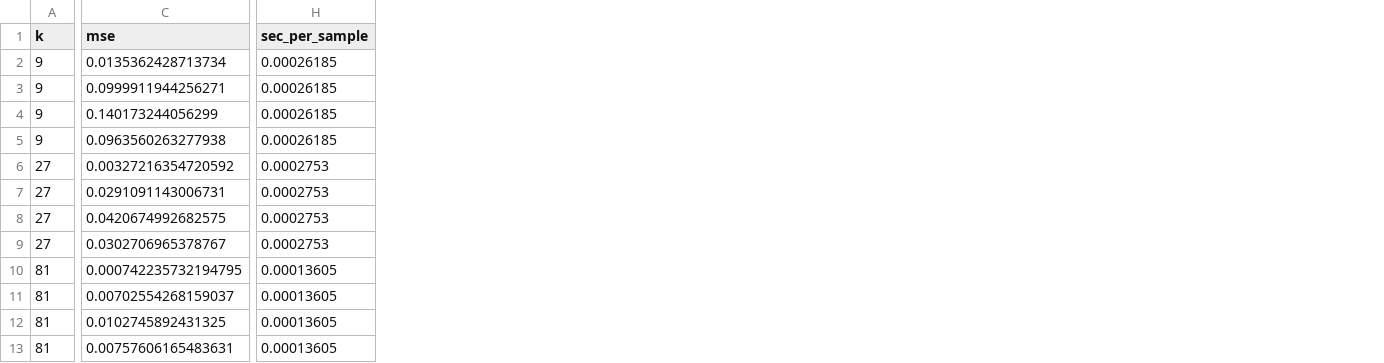
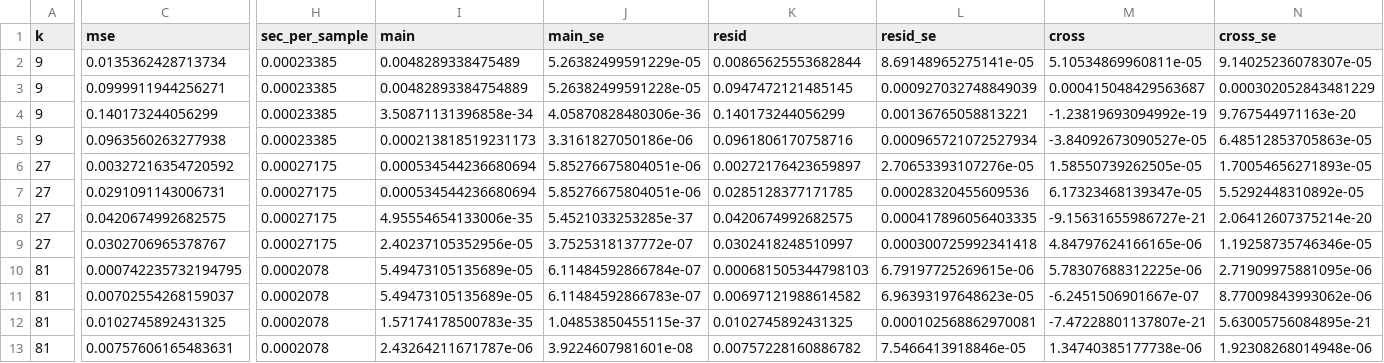
Before and after one commit to mlaib/balanced-sampling-affine-flats, a CSV file: results/factorial_cube_p3_m5.csv, drawn as a sheet; only a part is shown, gaps mark what is left out; the diff names each change by its address in the sheet, - before the commit and + after, or states it on an @@ line.

Commit message:
Decompose the factorial cube errors and split Table 3 balance shares by sample size (review round 5)
mc_cube.R now records, for every draw, the parts of the squared error due
to the main effects, the residual and their cross term, and checks that
they add up; rerunning with the original seeds reproduces the stored
mean squared errors exactly. Table 3 reports the shares of exactly
balanced samples separately for k = 61 and k = 183.

```diff
--- a/results/factorial_cube_p3_m5.csv
+++ b/results/factorial_cube_p3_m5.csv
+column I (main), rows 2-13: 0.0048289338475489 | 0.00482893384754889 | 3.50871131396858e-34 | 0.000213818519231173 | 0.000534544236680694 | 0.000534544236680694 | 4.95554654133006e-35 | 2.40237105352956e-05 | 5.49473105135689e-05 | 5.49473105135689e-05 | 1.57174178500783e-35 | 2.43264211671787e-06
+column J (main_se), rows 2-13: 5.26382499591229e-05 | 5.26382499591228e-05 | 4.05870828480306e-36 | 3.3161827050186e-06 | 5.85276675804051e-06 | 5.85276675804051e-06 | 5.4521033253285e-37 | 3.7525318137772e-07 | 6.11484592866784e-07 | 6.11484592866783e-07 | 1.04853850455115e-37 | 3.9224607981601e-08
+column K (resid), rows 2-13: 0.00865625553682844 | 0.0947472121485145 | 0.140173244056299 | 0.0961806170758716 | 0.00272176423659897 | 0.0285128377171785 | 0.0420674992682575 | 0.0302418248510997 | 0.000681505344798103 | 0.00697121988614582 | 0.0102745892431325 | 0.00757228160886782
+column L (resid_se), rows 2-13: 8.69148965275141e-05 | 0.000927032748849039 | 0.00136765058813221 | 0.000965721072527934 | 2.70653393107276e-05 | 0.00028320455609536 | 0.000417896056403335 | 0.000300725992341418 | 6.79197725269615e-06 | 6.96393197648623e-05 | 0.000102568862970081 | 7.5466413918846e-05
+column M (cross), rows 2-13: 5.10534869960811e-05 | 0.000415048429563687 | -1.23819693094992e-19 | -3.84092673090527e-05 | 1.58550739262505e-05 | 6.17323468139347e-05 | -9.15631655986727e-21 | 4.84797624166165e-06 | 5.78307688312225e-06 | -6.2451506901667e-07 | -7.47228801137807e-21 | 1.34740385177738e-06
+column N (cross_se), rows 2-13: 9.14025236078307e-05 | 0.000302052843481229 | 9.767544971163e-20 | 6.48512853705863e-05 | 1.70054656271893e-05 | 5.5292448310892e-05 | 2.06412607375214e-20 | 1.19258735746346e-05 | 2.71909975881095e-06 | 8.77009843993062e-06 | 5.63005756084895e-21 | 1.92308268014948e-06
-H2:H5 (sec_per_sample): 0.00026185
+H2:H5 (sec_per_sample): 0.00023385
-H6:H9 (sec_per_sample): 0.0002753
+H6:H9 (sec_per_sample): 0.00027175
-H10:H13 (sec_per_sample): 0.00013605
+H10:H13 (sec_per_sample): 0.0002078
```
Also changed, not shown: results/factorial_cube_p2_m7.csv, 4 other files.
